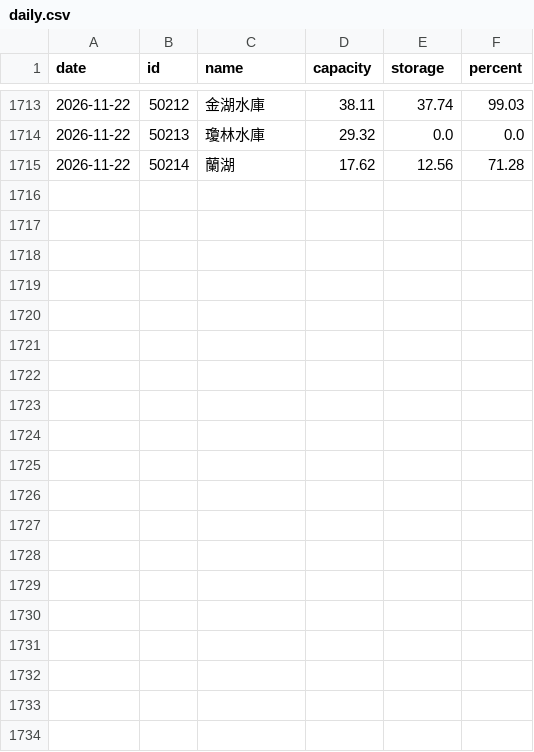
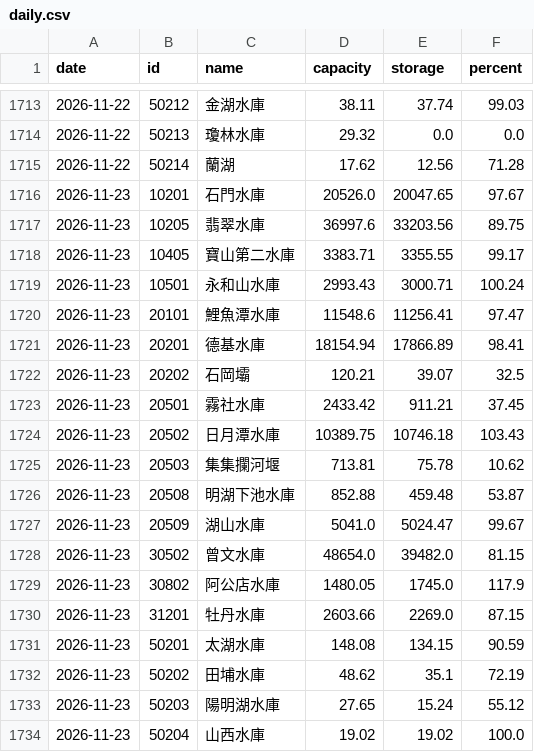
Before and after one commit to twranger/geo-taiwan, a CSV file: data/reservoirs/daily.csv, drawn as a sheet; only a part is shown, gaps mark what is left out; the diff covers the shown part only.

```diff
--- a/data/reservoirs/daily.csv
+++ b/data/reservoirs/daily.csv
@@ -1715 +1715,20 @@ date,id,name,capacity,storage,percent
 2026-11-22,50214,蘭湖,17.62,12.56,71.28
+2026-11-23,10201,石門水庫,20526.0,20047.65,97.67
+2026-11-23,10205,翡翠水庫,36997.6,33203.56,89.75
+2026-11-23,10405,寶山第二水庫,3383.71,3355.55,99.17
+2026-11-23,10501,永和山水庫,2993.43,3000.71,100.24
+2026-11-23,20101,鯉魚潭水庫,11548.6,11256.41,97.47
+2026-11-23,20201,德基水庫,18154.94,17866.89,98.41
+2026-11-23,20202,石岡壩,120.21,39.07,32.5
+2026-11-23,20501,霧社水庫,2433.42,911.21,37.45
+2026-11-23,20502,日月潭水庫,10389.75,10746.18,103.43
+2026-11-23,20503,集集攔河堰,713.81,75.78,10.62
+2026-11-23,20508,明湖下池水庫,852.88,459.48,53.87
+2026-11-23,20509,湖山水庫,5041.0,5024.47,99.67
+2026-11-23,30502,曾文水庫,48654.0,39482.0,81.15
+2026-11-23,30802,阿公店水庫,1480.05,1745.0,117.9
+2026-11-23,31201,牡丹水庫,2603.66,2269.0,87.15
+2026-11-23,50201,太湖水庫,148.08,134.15,90.59
+2026-11-23,50202,田埔水庫,48.62,35.1,72.19
+2026-11-23,50203,陽明湖水庫,27.65,15.24,55.12
+2026-11-23,50204,山西水庫,19.02,19.02,100.0
```
Also changed, not shown: 9 added rows and 2 edited cells elsewhere in this file, data/reservoirs/hourly.csv, 1 other file.
